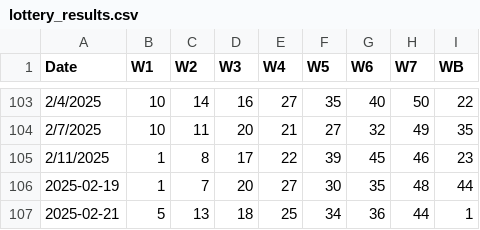
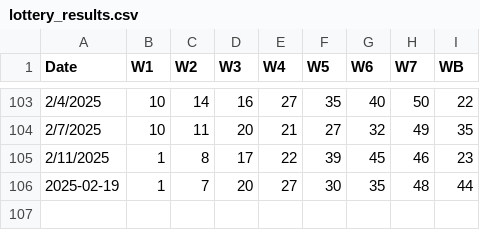
Before and after one commit to ThisisPromise/olgpredict, a CSV file: lottery_results.csv, drawn as a sheet; only a part is shown, gaps mark what is left out; the diff names each change by its address in the sheet, - before the commit and + after, or states it on an @@ line.

Commit message:
Update lottery_results.csv

```diff
--- a/lottery_results.csv
+++ b/lottery_results.csv
-row 107: 2025-02-21 | 5 | 13 | 18 | 25 | 34 | 36 | 44 | 1
```
